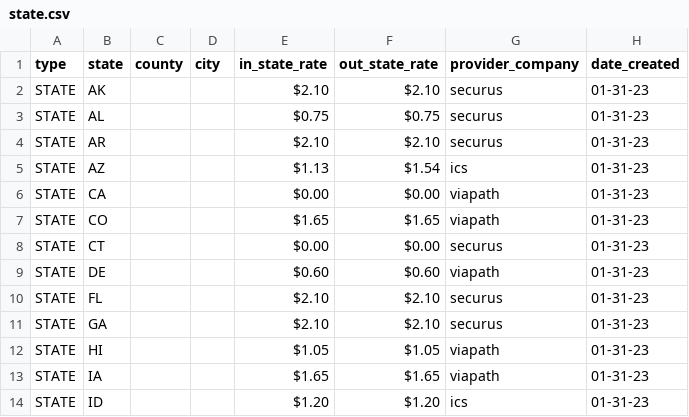
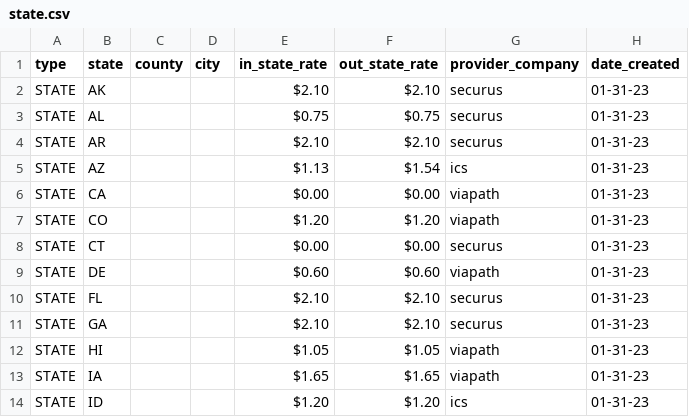
Before and after one commit to WorthRises/PrisonJailTelecomData, a CSV file: 01-31-23/state.csv, drawn as a sheet; only a part is shown.

Commit message:
CO DOC fix

```diff
--- a/01-31-23/state.csv
+++ b/01-31-23/state.csv
@@ -6,3 +6,3 @@ STATE,AZ,,,$1.13,$1.54,ics, 01-31-23
 STATE,CA,,,$0.00,$0.00,viapath, 01-31-23
-STATE,CO,,,$1.65,$1.65,viapath, 01-31-23
+STATE,CO,,,$1.20,$1.20,viapath, 01-31-23
 STATE,CT,,,$0.00,$0.00,securus, 01-31-23
```
